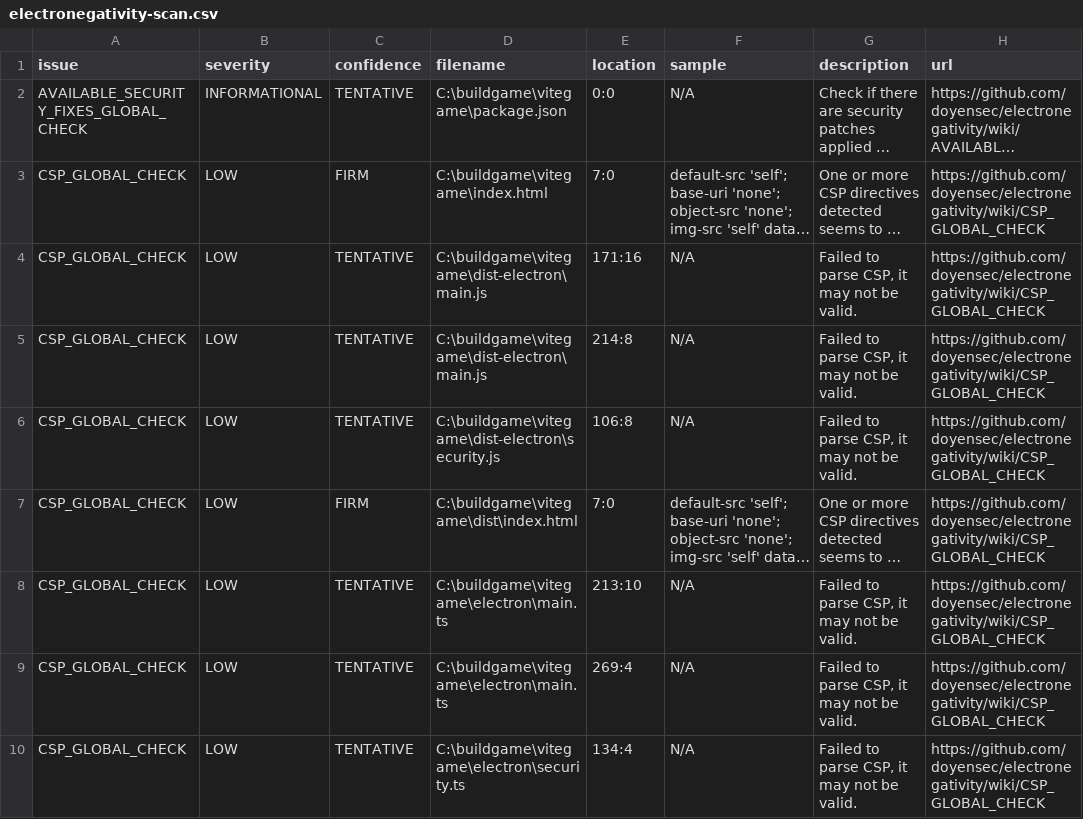
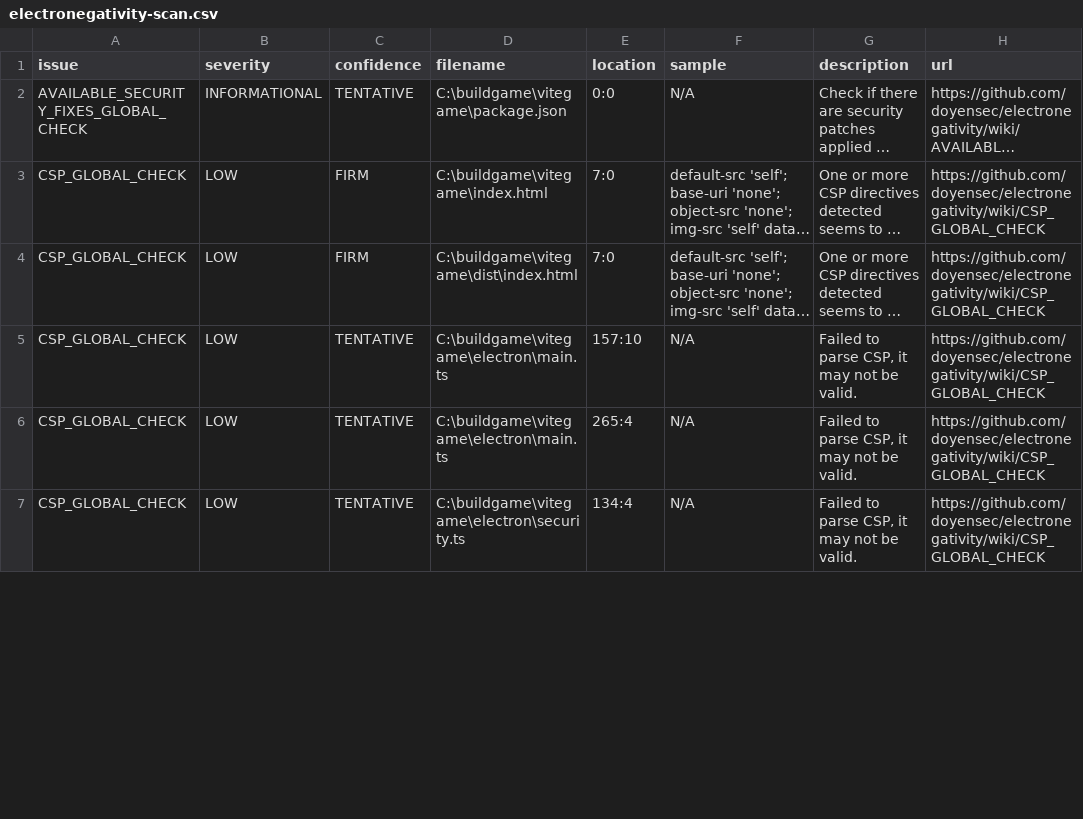
Before and after one commit to skyoxu/myguild, a CSV file: electronegativity-scan.csv, drawn as a sheet; only a part is shown; long unchanged cells end in …; removed rows and columns are numbered as before the commit, all else as after; the diff covers the shown part only; the diff names each change by its address in the sheet, - before the commit and + after, or states it on an @@ line.

```diff
--- a/electronegativity-scan.csv
+++ b/electronegativity-scan.csv
-row 4: CSP_GLOBAL_CHECK | LOW | TENTATIVE | C:\buildgame\vitegame\dist-electron\main.js | 171:16 | N/A | Failed to parse CSP, it may not be valid. | https://github.com/doyensec/electronegativity/wiki/CSP_GLOBAL_CHECK
-row 5: CSP_GLOBAL_CHECK | LOW | TENTATIVE | C:\buildgame\vitegame\dist-electron\main.js | 214:8 | N/A | Failed to parse CSP, it may not be valid. | https://github.com/doyensec/electronegativity/wiki/CSP_GLOBAL_CHECK
-row 6: CSP_GLOBAL_CHECK | LOW | TENTATIVE | C:\buildgame\vitegame\dist-electron\security.js | 106:8 | N/A | Failed to parse CSP, it may not be valid. | https://github.com/doyensec/electronegativity/wiki/CSP_GLOBAL_CHECK
-E5 (location): 213:10
+E5 (location): 157:10
-E6 (location): 269:4
+E6 (location): 265:4
```
Also changed, not shown: 8 added rows, 9 removed rows and 3 edited cells elsewhere in this file, 17 other files.
